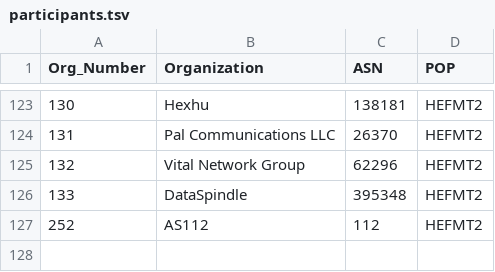
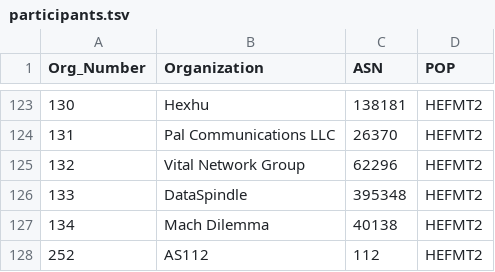
Before and after one commit to PhirePhly/fcix, a TSV file: participants.tsv, drawn as a sheet; only a part is shown, gaps mark what is left out.

Commit message:
Added Mach Dilemma

```diff
--- a/participants.tsv
+++ b/participants.tsv
@@ -126,2 +126,3 @@ Org_Number	Organization	ASN	POP
 133	DataSpindle	395348	HEFMT2
+134	Mach Dilemma	40138	HEFMT2
 252	AS112	112	HEFMT2
```
